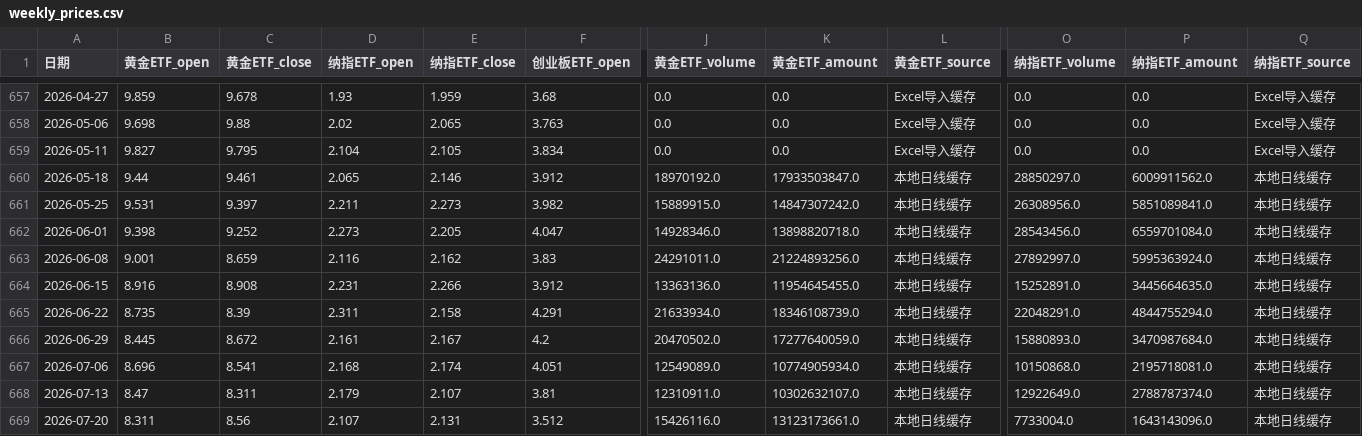
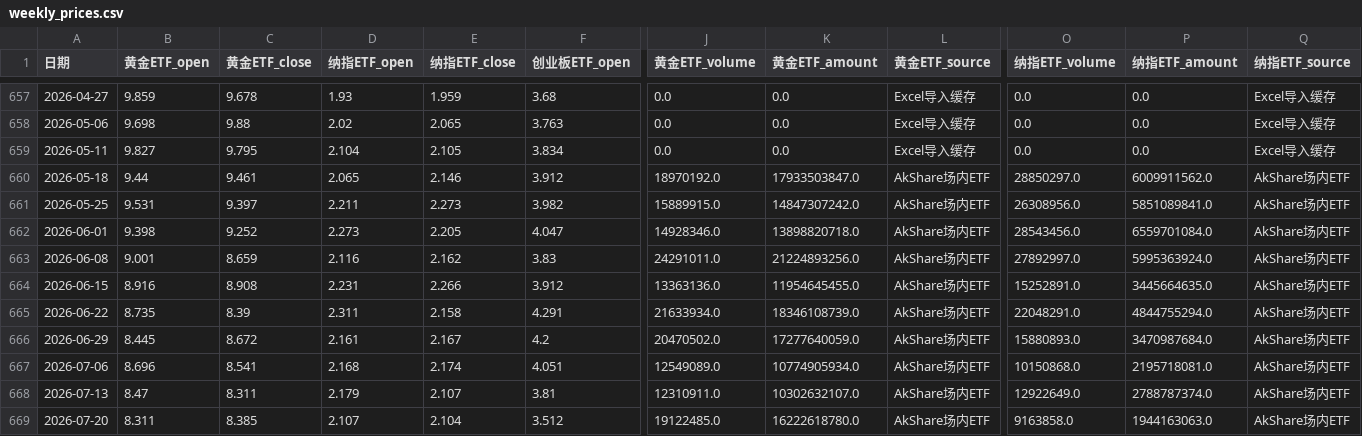
Before and after one commit to djinnwong/etf_rotation_web, a CSV file: data/weekly_prices.csv, drawn as a sheet; only a part is shown, gaps mark what is left out; the diff names each change by its address in the sheet, - before the commit and + after, or states it on an @@ line.

```diff
--- a/data/weekly_prices.csv
+++ b/data/weekly_prices.csv
-L660:L669 (黄金ETF_source): 本地日线缓存
+L660:L669 (黄金ETF_source): AkShare场内ETF
-Q660:Q669 (纳指ETF_source): 本地日线缓存
+Q660:Q669 (纳指ETF_source): AkShare场内ETF
-C669 (黄金ETF_close): 8.56
+C669 (黄金ETF_close): 8.385
-E669 (纳指ETF_close): 2.131
+E669 (纳指ETF_close): 2.104
-J669 (黄金ETF_volume): 15426116.0
+J669 (黄金ETF_volume): 19122485.0
-K669 (黄金ETF_amount): 13123173661.0
+K669 (黄金ETF_amount): 16222618780.0
-O669 (纳指ETF_volume): 7733004.0
+O669 (纳指ETF_volume): 9163858.0
-P669 (纳指ETF_amount): 1643143096.0
+P669 (纳指ETF_amount): 1944163063.0
```
Also changed, not shown: data/data_source_status.csv, data/rotation_result.csv, 3 other files.
